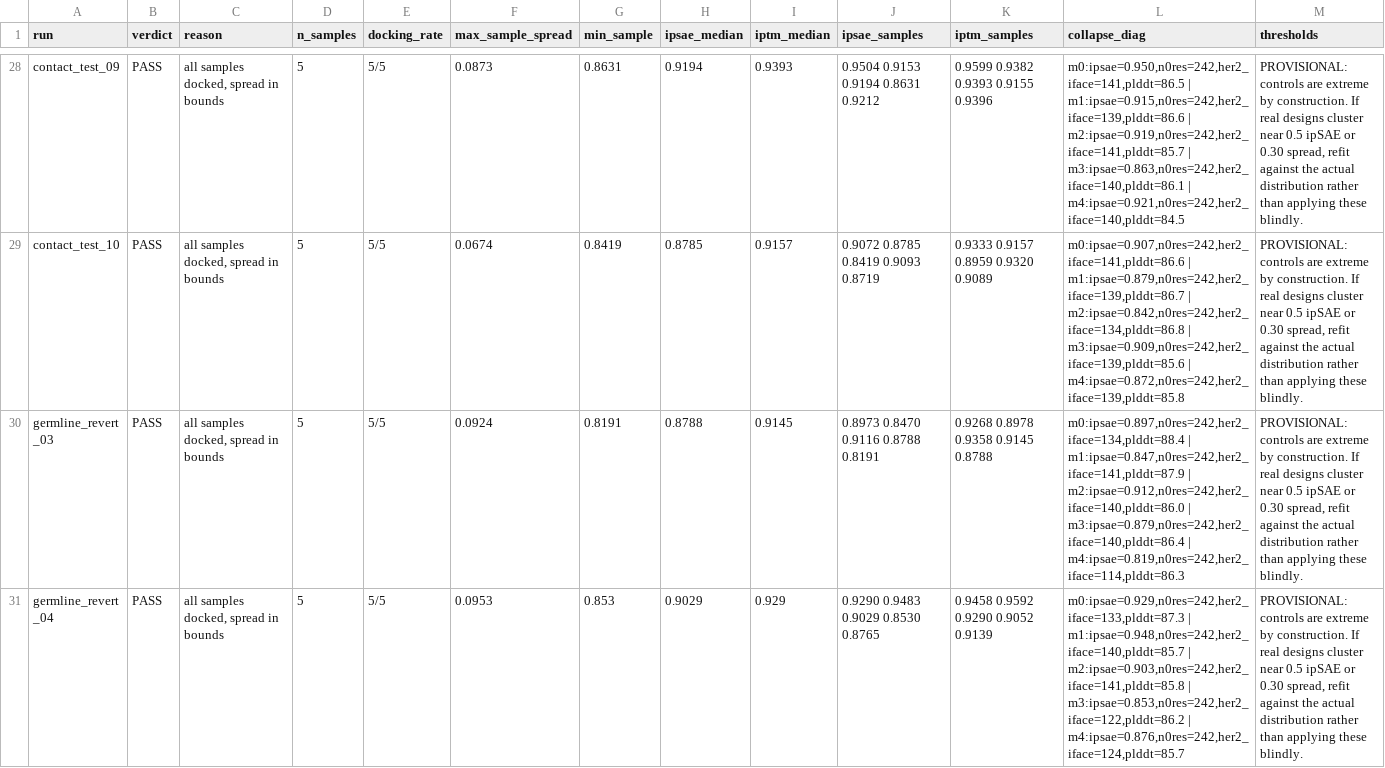
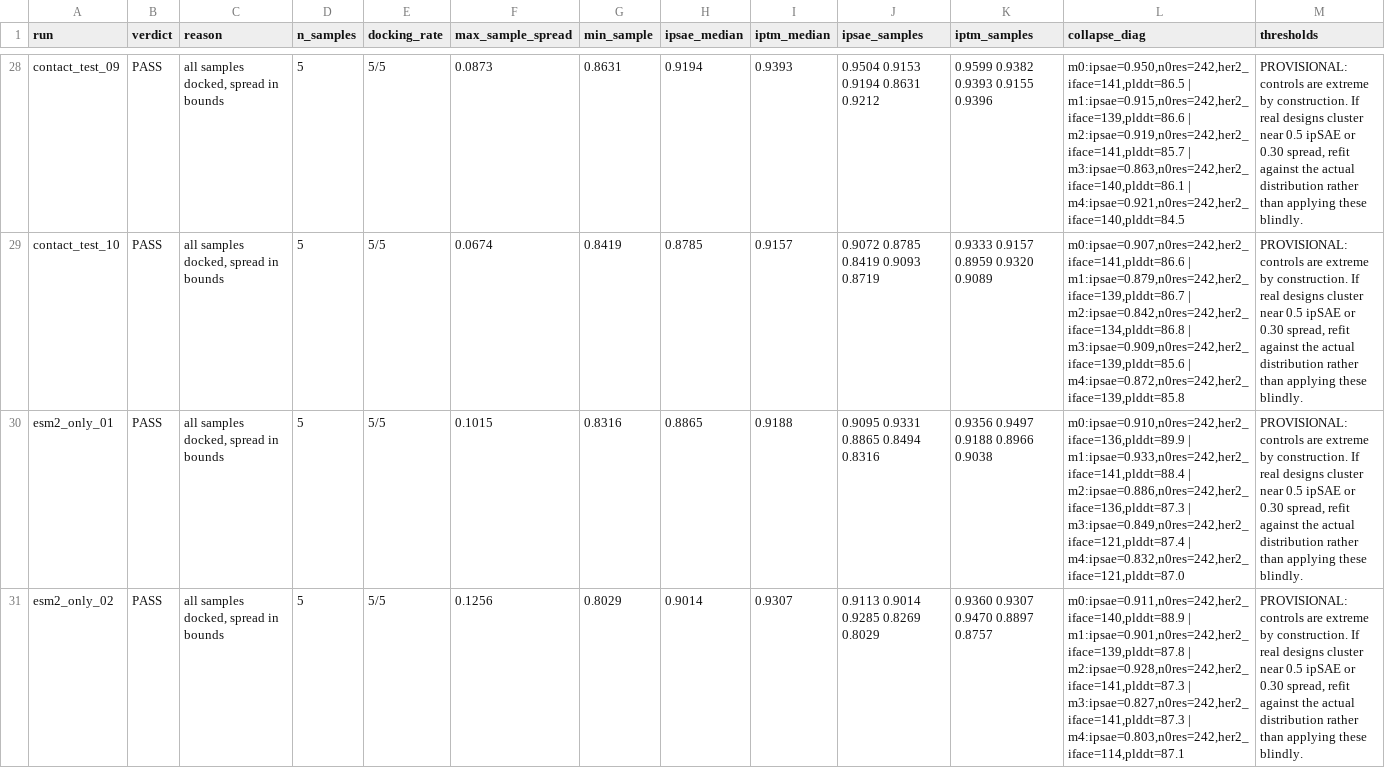
Before and after one commit to Linahmi/hack_breastcancer, a CSV file: results/scored.csv, drawn as a sheet; only a part is shown, gaps mark what is left out; the shorter side is filled out with more unchanged rows; the diff covers the shown part only; the diff names each change by its address in the sheet, - before the commit and + after, or states it on an @@ line.

```diff
--- a/results/scored.csv
+++ b/results/scored.csv
+row 30: esm2_only_01 | PASS | all samples docked, spread in bounds | 5 | 5/5 | 0.1015 | 0.8316 | 0.8865 | 0.9188 | 0.9095 0.9331 0.8865 0.8494 0.8316 | 0.9356 0.9497 0.9188 0.8966 0.9038 | m0:ipsae=0.910,n0res=242,her2_iface=136,plddt=89.9 | m1:ipsae=0.933,n0res=242,her2_iface=141,plddt=88.4 | m2:ipsae=0.886,n0res=242,her2_iface=136,plddt=87.3 | m3:ipsae=0.849,n0res=242,her2_iface=121,plddt=87.4 | m4:ipsae=0.832,n0res=242,her2_iface=121,plddt=87.0 | PROVISIONAL: controls are extreme by construction. If real designs cluster near 0.5 ipSAE or 0.30 spread, refit against the actual distribution rather than applying these blindly.
+row 31: esm2_only_02 | PASS | all samples docked, spread in bounds | 5 | 5/5 | 0.1256 | 0.8029 | 0.9014 | 0.9307 | 0.9113 0.9014 0.9285 0.8269 0.8029 | 0.9360 0.9307 0.9470 0.8897 0.8757 | m0:ipsae=0.911,n0res=242,her2_iface=140,plddt=88.9 | m1:ipsae=0.901,n0res=242,her2_iface=139,plddt=87.8 | m2:ipsae=0.928,n0res=242,her2_iface=141,plddt=87.3 | m3:ipsae=0.827,n0res=242,her2_iface=141,plddt=87.3 | m4:ipsae=0.803,n0res=242,her2_iface=114,plddt=87.1 | PROVISIONAL: controls are extreme by construction. If real designs cluster near 0.5 ipSAE or 0.30 spread, refit against the actual distribution rather than applying these blindly.
```
Also changed, not shown: 6 added rows elsewhere in this file.
